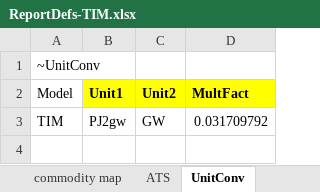
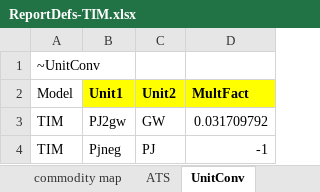
Before and after one commit to akanudia/times-ireland-model, an Excel workbook: ReportDefs-TIM.xlsx, sheet UnitConv, drawn as a sheet; values as stored, in another font and other column widths than the file's, no borders; the diff names each change by its address in the sheet, - before the commit and + after, or states it on an @@ line.

```diff
--- a/ReportDefs-TIM.xlsx (sheet UnitConv)
+++ b/ReportDefs-TIM.xlsx (sheet UnitConv)
+row 4: TIM | Pjneg | PJ | -1
```
Also changed, not shown: sheet commodity map, other sheet tabs.
